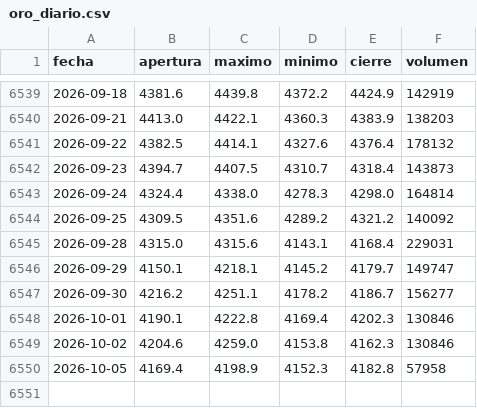
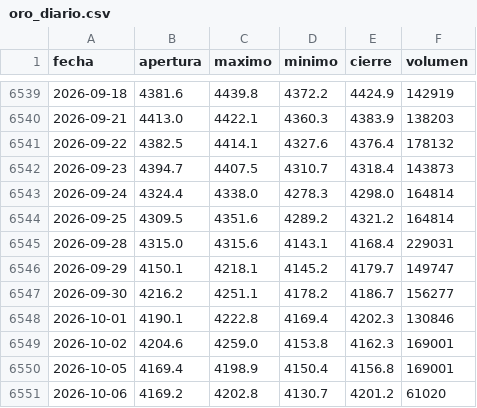
Before and after one commit to joaquimaro/analisis-fundamental-oro, a CSV file: oro_diario.csv, drawn as a sheet; only a part is shown, gaps mark what is left out.

```diff
--- a/oro_diario.csv
+++ b/oro_diario.csv
@@ -6543,3 +6543,3 @@ fecha,apertura,maximo,minimo,cierre,volumen
 2026-09-24,4324.4,4338.0,4278.3,4298.0,164814
-2026-09-25,4309.5,4351.6,4289.2,4321.2,140092
+2026-09-25,4309.5,4351.6,4289.2,4321.2,164814
 2026-09-28,4315.0,4315.6,4143.1,4168.4,229031
@@ -6548,3 +6548,4 @@ fecha,apertura,maximo,minimo,cierre,volumen
 2026-10-01,4190.1,4222.8,4169.4,4202.3,130846
-2026-10-02,4204.6,4259.0,4153.8,4162.3,130846
-2026-10-05,4169.4,4198.9,4152.3,4182.8,57958
+2026-10-02,4204.6,4259.0,4153.8,4162.3,169001
+2026-10-05,4169.4,4198.9,4150.4,4156.8,169001
+2026-10-06,4169.2,4202.8,4130.7,4201.2,61020
```
Also changed, not shown: dxy_1h.csv, dxy_diario.csv, 2 other files.
